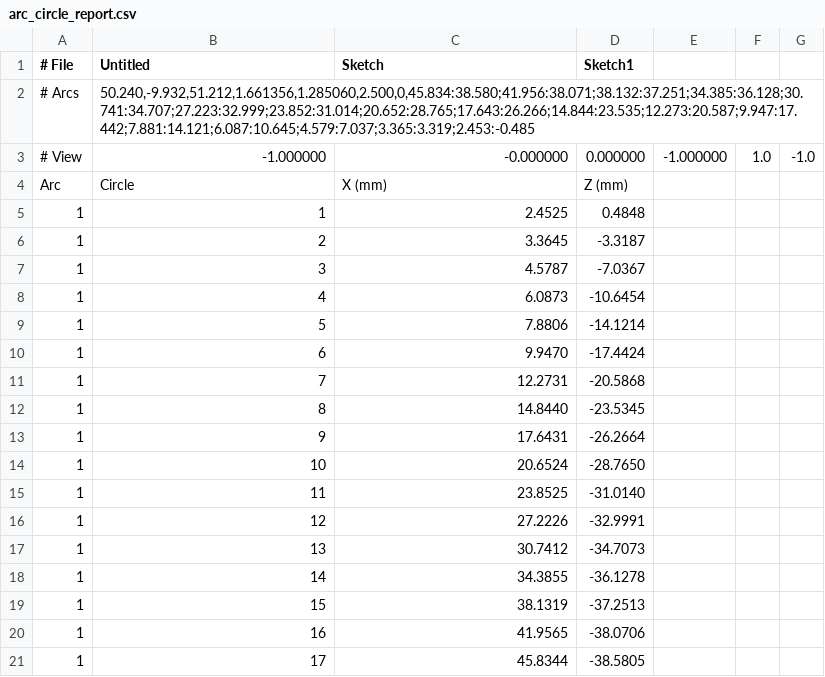
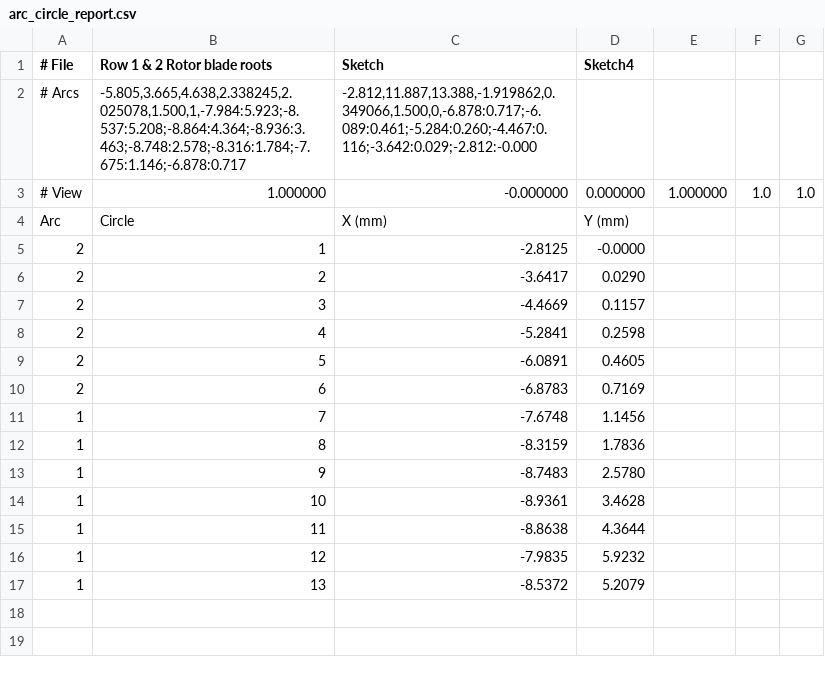
Before and after one commit to mattdennison77/arc-circle-fill, a CSV file: arc_circle_report.csv, drawn as a sheet.

Commit message:
Arc Circle Fill update

```diff
--- a/arc_circle_report.csv
+++ b/arc_circle_report.csv
@@ -1,21 +1,17 @@
-# File,Untitled,Sketch,Sketch1
-# Arcs,"50.240,-9.932,51.212,1.661356,1.285060,2.500,0,45.834:38.580;41.956:38.071;38.132:37.251;34.385:36.128;30.741:34.707;27.223:32.999;23.852:31.014;20.652:28.765;17.643:26.266;14.844:23.535;12.273:20.587;9.947:17.442;7.881:14.121;6.087:10.645;4.579:7.037;3.365:3.319;2.453:-0.485"
-# View,-1.000000,-0.000000,0.000000,-1.000000,1.0,-1.0
-Arc,Circle,X (mm),Z (mm)
-1,1,2.4525,0.4848
-1,2,3.3645,-3.3187
-1,3,4.5787,-7.0367
-1,4,6.0873,-10.6454
-1,5,7.8806,-14.1214
-1,6,9.9470,-17.4424
-1,7,12.2731,-20.5868
-1,8,14.8440,-23.5345
-1,9,17.6431,-26.2664
-1,10,20.6524,-28.7650
-1,11,23.8525,-31.0140
-1,12,27.2226,-32.9991
-1,13,30.7412,-34.7073
-1,14,34.3855,-36.1278
-1,15,38.1319,-37.2513
-1,16,41.9565,-38.0706
-1,17,45.8344,-38.5805
+# File,Row 1 & 2 Rotor blade roots,Sketch,Sketch4
+# Arcs,"-5.805,3.665,4.638,2.338245,2.025078,1.500,1,-7.984:5.923;-8.537:5.208;-8.864:4.364;-8.936:3.463;-8.748:2.578;-8.316:1.784;-7.675:1.146;-6.878:0.717","-2.812,11.887,13.388,-1.919862,0.349066,1.500,0,-6.878:0.717;-6.089:0.461;-5.284:0.260;-4.467:0.116;-3.642:0.029;-2.812:-0.000"
+# View,1.000000,-0.000000,0.000000,1.000000,1.0,1.0
+Arc,Circle,X (mm),Y (mm)
+2,1,-2.8125,-0.0000
+2,2,-3.6417,0.0290
+2,3,-4.4669,0.1157
+2,4,-5.2841,0.2598
+2,5,-6.0891,0.4605
+2,6,-6.8783,0.7169
+1,7,-7.6748,1.1456
+1,8,-8.3159,1.7836
+1,9,-8.7483,2.5780
+1,10,-8.9361,3.4628
+1,11,-8.8638,4.3644
+1,12,-7.9835,5.9232
+1,13,-8.5372,5.2079
```
Also changed, not shown: 1 other file.
